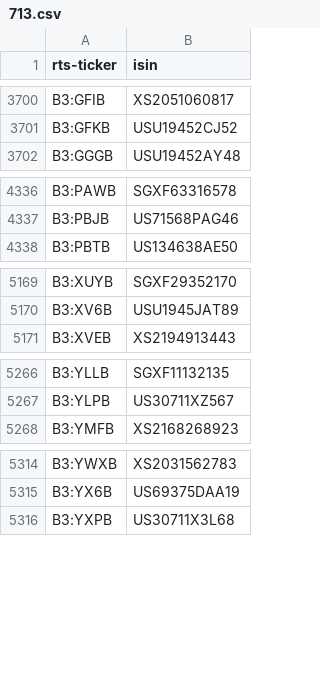
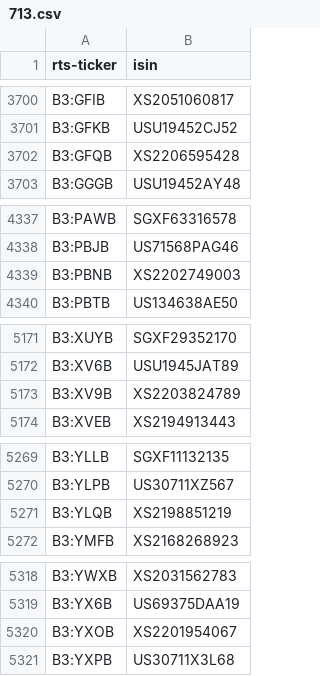
Before and after one commit to tradingview-dev/idc-expchains, a CSV file: isin/713.csv, drawn as a sheet; only a part is shown, gaps mark what is left out; the diff covers the shown part only; the diff names each change by its address in the sheet, - before the commit and + after, or states it on an @@ line.

Commit message:
Autocommit isin

```diff
--- a/isin/713.csv
+++ b/isin/713.csv
+row 3702: B3:GFQB | XS2206595428
+row 4339: B3:PBNB | XS2202749003
+row 5173: B3:XV9B | XS2203824789
+row 5271: B3:YLQB | XS2198851219
+row 5320: B3:YXOB | XS2201954067
```
Also changed, not shown: 3 added rows elsewhere in this file, isin/373.csv, isin/712.csv, 9 other files.
